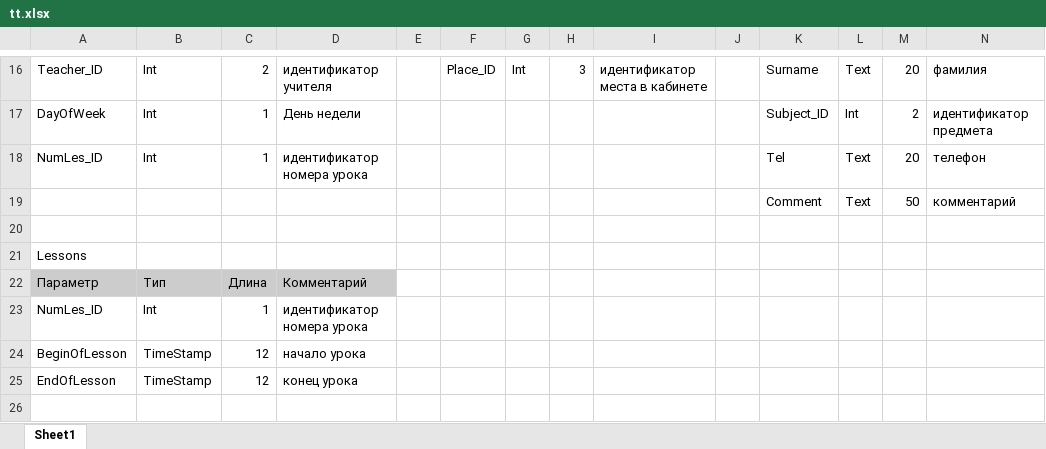
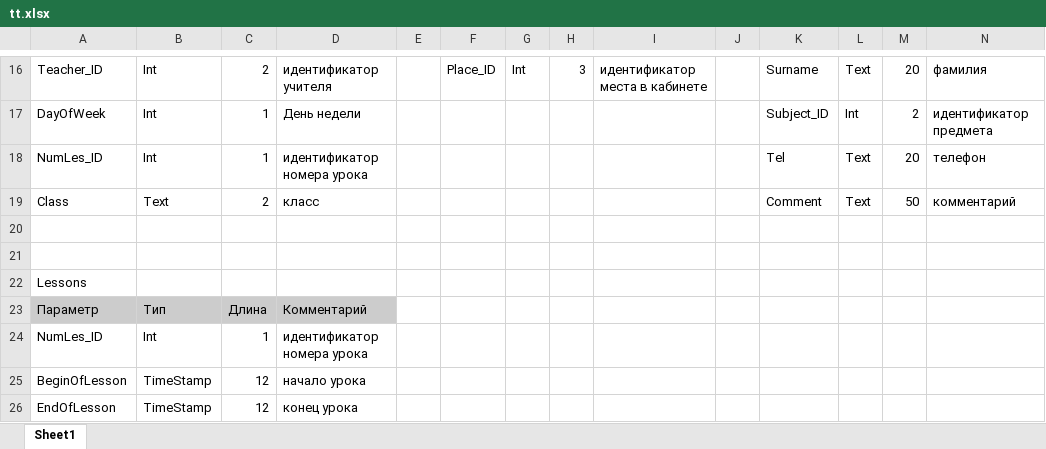
Before and after one commit to banga73/bb_hw3, an Excel workbook: tt.xlsx, sheet Sheet1, drawn as a sheet; only a part is shown, gaps mark what is left out; values as stored, in another font and other column widths than the file's, no borders; addresses are those after the commit; the diff names each change by its address in the sheet, - before the commit and + after, or states it on an @@ line.

Commit message:
hw3_new

```diff
--- a/tt.xlsx (sheet Sheet1)
+++ b/tt.xlsx (sheet Sheet1)
+row 19: Class | Text | 2 | класс |  |  |  |  |  |  | Comment | Text | 50 | комментарий
-row 20:  |  |  |  |  |  |  |  |  |  | Comment | Text | 50 | комментарий
+row 20: (empty)
```
